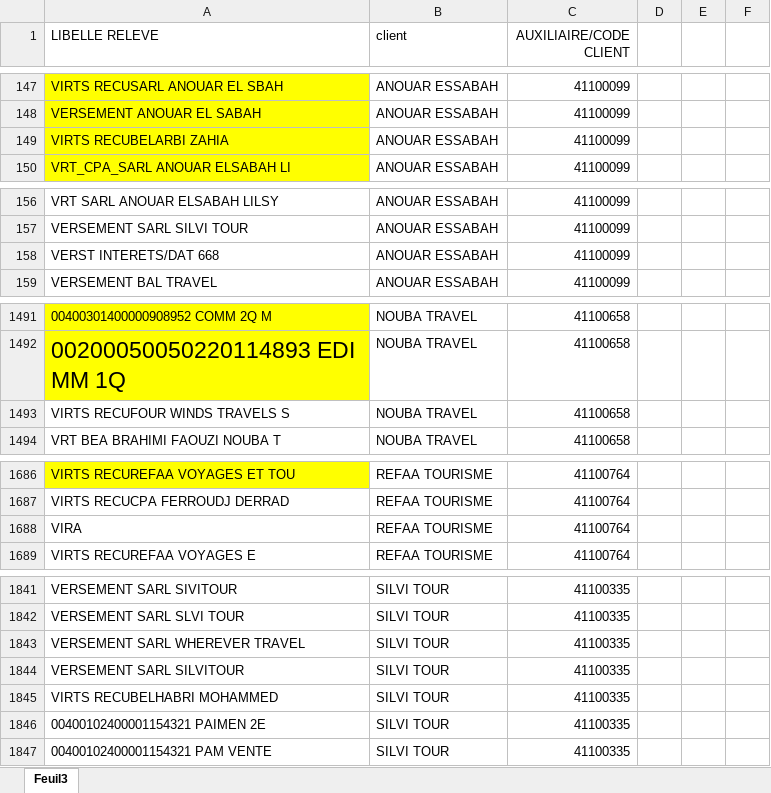
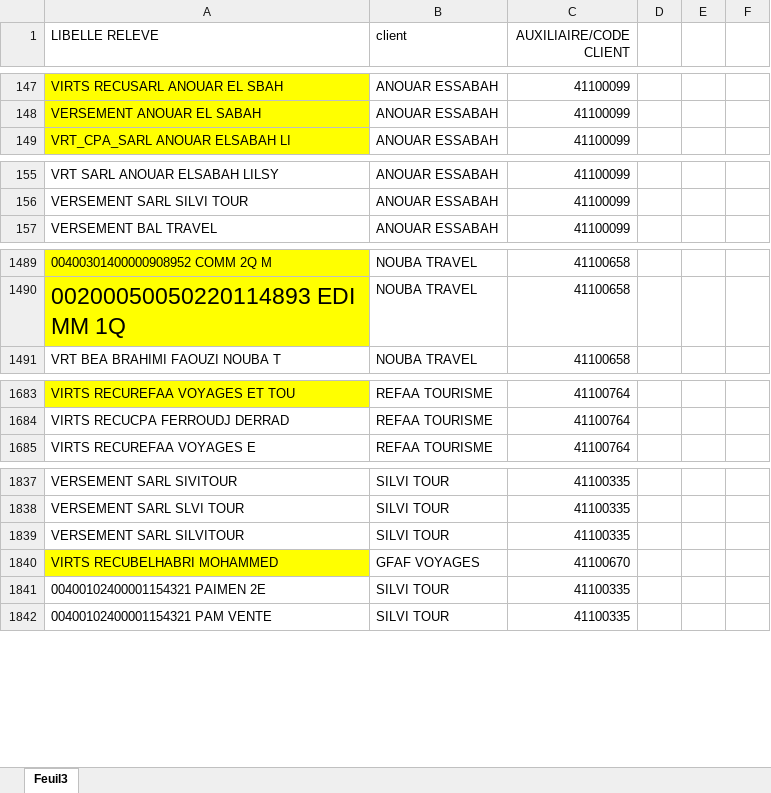
Before and after one commit to FWT-S/FWS, an Excel workbook: BAS RAP.xlsx, sheet Feuil3, drawn as a sheet; only a part is shown, gaps mark what is left out; values as stored, in another font and other column widths than the file's, no borders; conditional formats not drawn; removed rows and columns are numbered as before the commit, all else as after; the diff covers the shown part only; the diff names each change by its address in the sheet, - before the commit and + after, or states it on an @@ line.

Commit message:
Add files via upload

```diff
--- a/BAS RAP.xlsx (sheet Feuil3)
+++ b/BAS RAP.xlsx (sheet Feuil3)
-row 149: VIRTS RECUBELARBI ZAHIA | ANOUAR ESSABAH | 41100099
-row 158: VERST INTERETS/DAT 668 | ANOUAR ESSABAH | 41100099
-row 1493: VIRTS RECUFOUR WINDS TRAVELS S | NOUBA TRAVEL | 41100658
-row 1688: VIRA | REFAA TOURISME | 41100764
-row 1843: VERSEMENT SARL WHEREVER TRAVEL | SILVI TOUR | 41100335
-A1840 fill: none
+A1840 fill: #FFFF00
-B1840 (client): SILVI TOUR
+B1840 (client): GFAF VOYAGES
-C1840 (AUXILIAIRE/CODE CLIENT): 41100335
+C1840 (AUXILIAIRE/CODE CLIENT): 41100670
```
Also changed, not shown: 1 edited cell elsewhere in this sheet.
